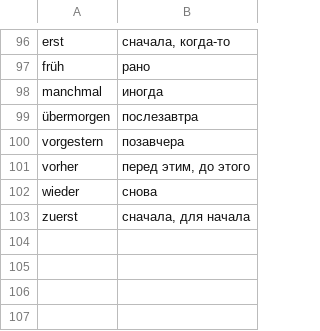
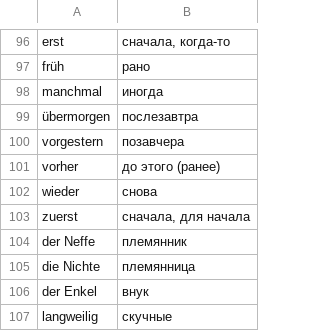
Before and after one commit to Nummulith/Deutsch, a CSV file: source/levels/A2/A2_0.csv, drawn as a sheet; only a part is shown, gaps mark what is left out.

```diff
--- a/source/levels/A2/A2_0.csv
+++ b/source/levels/A2/A2_0.csv
@@ -100,4 +100,8 @@ manchmal,иногда
 vorgestern,позавчера
-vorher,"перед этим, до этого"
+vorher,"до этого (ранее)"
 wieder,снова
 zuerst,"сначала, для начала"
+der Neffe,племянник
+die Nichte,племянница
+der Enkel,внук
+langweilig,скучные
```
Also changed, not shown: course/03.2.1 Местоимения - Притяжательные - Склонение - Основа.csv, course/03.2.У Местоимения - Притяжательные (упр).csv, 24 other files.
